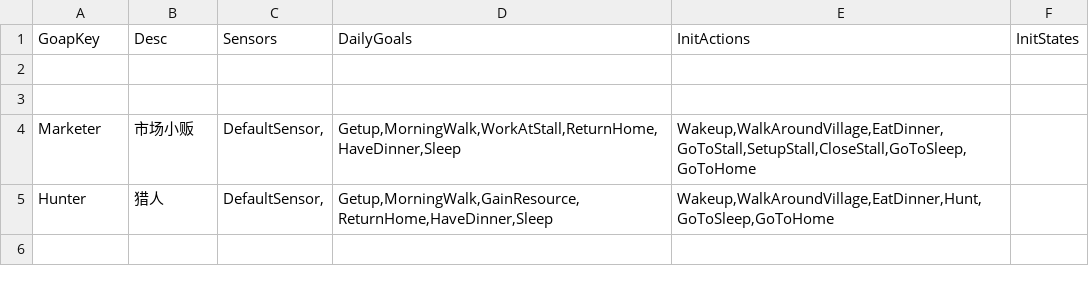
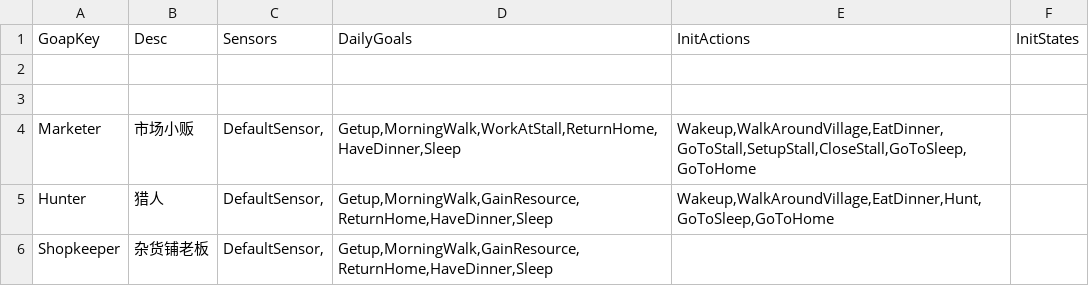
Before and after one commit to unphics/ikun, a CSV file: Config/Goap/GoapConfig.csv, drawn as a sheet; the diff names each change by its address in the sheet, - before the commit and + after, or states it on an @@ line.

```diff
--- a/Config/Goap/GoapConfig.csv
+++ b/Config/Goap/GoapConfig.csv
+row 6: Shopkeeper | 杂货铺老板 | DefaultSensor, | Getup,MorningWalk,GainResource,ReturnHome,HaveDinner,Sleep
```
Also changed, not shown: Config/Goap/Action.csv, Config/Goap/Goal.csv, 8 other files.
